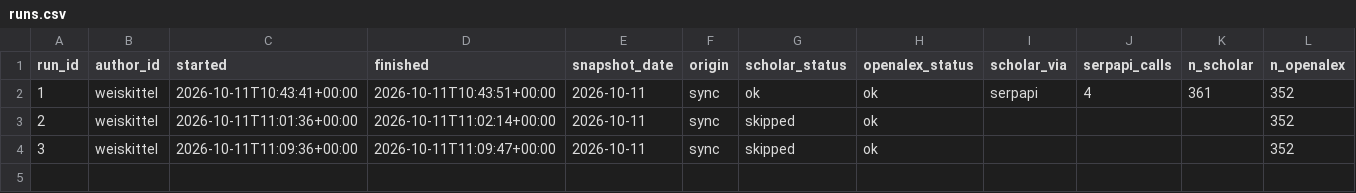
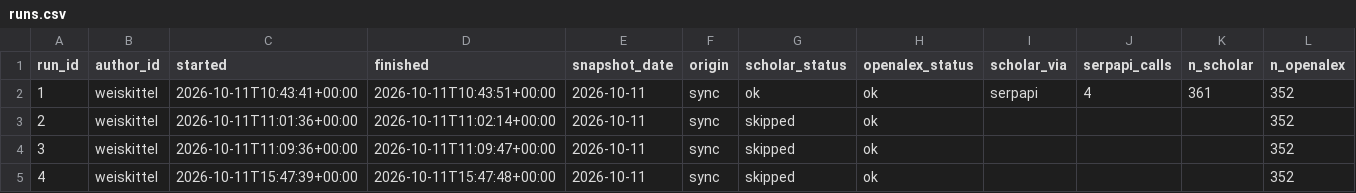
Before and after one commit to holoros/pubtrack, a CSV file: data/runs.csv, drawn as a sheet; only a part is shown; rows hold the shown columns only; the diff names each change by its address in the sheet, - before the commit and + after, or states it on an @@ line.

```diff
--- a/data/runs.csv
+++ b/data/runs.csv
+row 5: 4 | weiskittel | 2026-10-11T15:47:39+00:00 | 2026-10-11T15:47:48+00:00 | 2026-10-11 | sync | skipped | ok |  |  |  | 352
```
Also changed, not shown: data/metrics.csv, data/title_lookups.csv, 4 other files.
